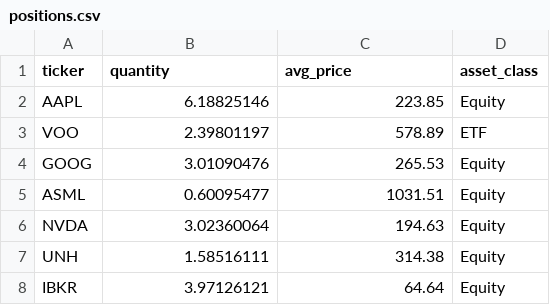
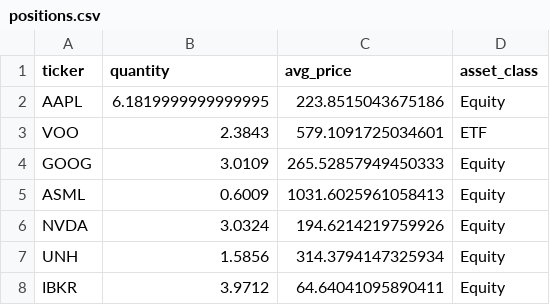
Before and after one commit to EnigmaticIndividual1/Portafolio_Analytics, a CSV file: data/positions.csv, drawn as a sheet.

```diff
--- a/data/positions.csv
+++ b/data/positions.csv
@@ -1,8 +1,8 @@
 ticker,quantity,avg_price,asset_class
-AAPL,6.18825146,223.85,Equity
-VOO,2.39801197,578.89,ETF
-GOOG,3.01090476,265.53,Equity
-ASML,0.60095477,1031.51,Equity
-NVDA,3.02360064,194.63,Equity
-UNH,1.58516111,314.38,Equity
-IBKR,3.97126121,64.64,Equity
+AAPL,6.1819999999999995,223.8515043675186,Equity
+VOO,2.3843,579.1091725034601,ETF
+GOOG,3.0109,265.52857949450333,Equity
+ASML,0.6009,1031.6025961058413,Equity
+NVDA,3.0324,194.6214219759926,Equity
+UNH,1.5856,314.3794147325934,Equity
+IBKR,3.9712,64.64041095890411,Equity
```
Also changed, not shown: 2 other files.
